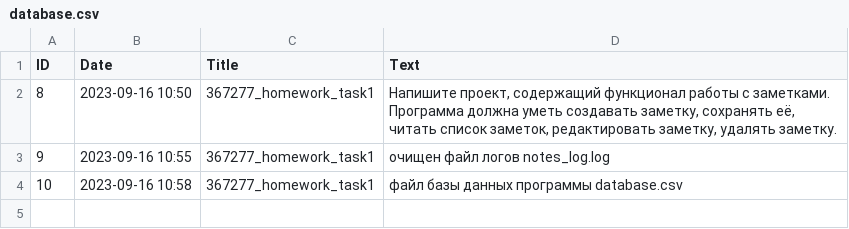
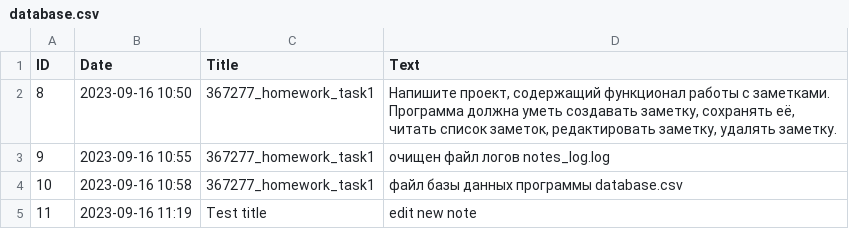
Before and after one commit to IvanDrojjin/BlockNotePython, a CSV file: database.csv, drawn as a sheet.

Commit message:
add project BLOCK NOTE

```diff
--- a/database.csv
+++ b/database.csv
@@ -4 +4,2 @@ ID;Date;Title;Text
 10;2023-09-16 10:58;367277_homework_task1;файл базы данных программы database.csv
+11;2023-09-16 11:19;Test title;edit new note
```
Also changed, not shown: 1 other file.
